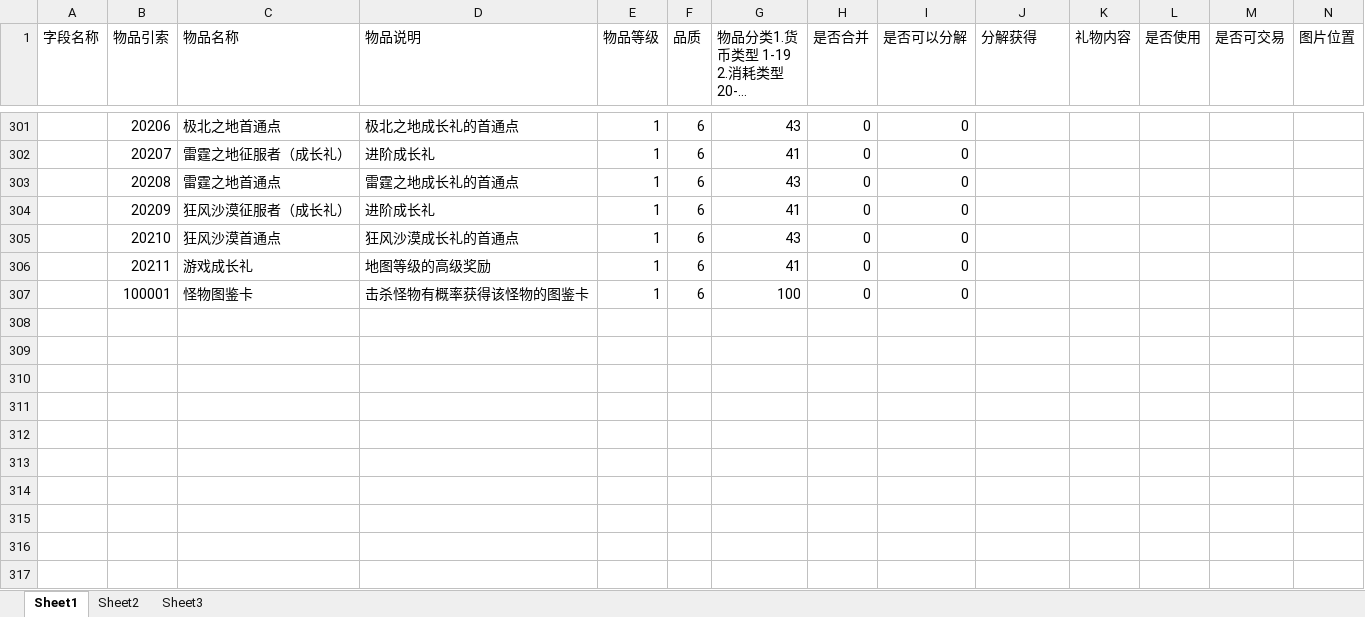
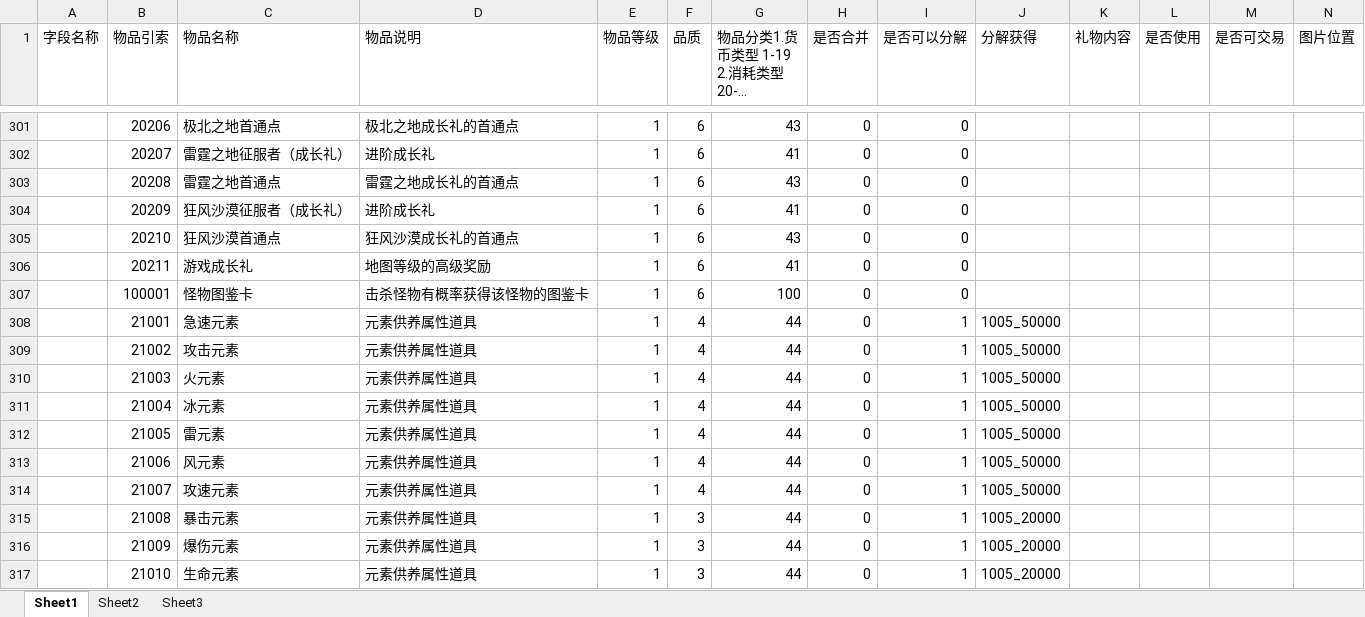
Before and after one commit to YPYT1/nobody, an Excel workbook: doc_new/4.服务器配置文档/物品列表.xlsx, sheet Sheet1, drawn as a sheet; only a part is shown, gaps mark what is left out; long unchanged cells end in …; values as stored, in another font and other column widths than the file's, no cell formats; rows hold the shown columns only; the diff covers the shown part only; the diff names each change by its address in the sheet, - before the commit and + after, or states it on an @@ line.

Commit message:
元素供养属性道具添加

```diff
--- a/doc_new/4.服务器配置文档/物品列表.xlsx (sheet Sheet1)
+++ b/doc_new/4.服务器配置文档/物品列表.xlsx (sheet Sheet1)
+row 308:  | 21001 | 急速元素 | 元素供养属性道具 | 1 | 4 | 44 | 0 | 1 | 1005_50000
+row 309:  | 21002 | 攻击元素 | 元素供养属性道具 | 1 | 4 | 44 | 0 | 1 | 1005_50000
+row 310:  | 21003 | 火元素 | 元素供养属性道具 | 1 | 4 | 44 | 0 | 1 | 1005_50000
+row 311:  | 21004 | 冰元素 | 元素供养属性道具 | 1 | 4 | 44 | 0 | 1 | 1005_50000
+row 312:  | 21005 | 雷元素 | 元素供养属性道具 | 1 | 4 | 44 | 0 | 1 | 1005_50000
+row 313:  | 21006 | 风元素 | 元素供养属性道具 | 1 | 4 | 44 | 0 | 1 | 1005_50000
+row 314:  | 21007 | 攻速元素 | 元素供养属性道具 | 1 | 4 | 44 | 0 | 1 | 1005_50000
+row 315:  | 21008 | 暴击元素 | 元素供养属性道具 | 1 | 3 | 44 | 0 | 1 | 1005_20000
+row 316:  | 21009 | 爆伤元素 | 元素供养属性道具 | 1 | 3 | 44 | 0 | 1 | 1005_20000
+row 317:  | 21010 | 生命元素 | 元素供养属性道具 | 1 | 3 | 44 | 0 | 1 | 1005_20000
```
Also changed, not shown: 9 added rows and 150 edited cells elsewhere in this sheet, cell formats.
